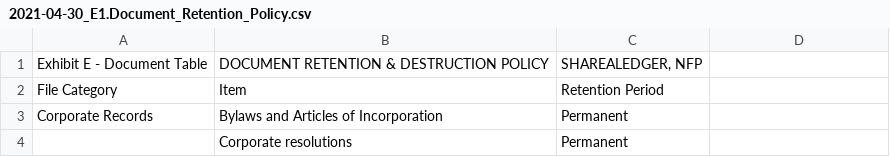
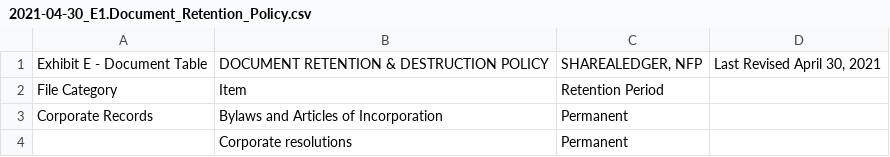
Before and after one commit to sharealedger-org/community, a CSV file: meetings/CorporateDocuments/2021-04-30_E1.Document_Retention_Policy.csv, drawn as a sheet; only a part is shown.

Commit message:
Update Corp Documents

```diff
--- a/meetings/CorporateDocuments/2021-04-30_E1.Document_Retention_Policy.csv
+++ b/meetings/CorporateDocuments/2021-04-30_E1.Document_Retention_Policy.csv
@@ -1,2 +1,2 @@
-Exhibit E - Document  Table,DOCUMENT RETENTION & DESTRUCTION POLICY,"SHAREALEDGER, NFP"
+Exhibit E - Document  Table,DOCUMENT RETENTION & DESTRUCTION POLICY,"SHAREALEDGER, NFP","Last Revised April 30, 2021"
 File Category,Item,Retention Period
```
Also changed, not shown: 13 other files.
